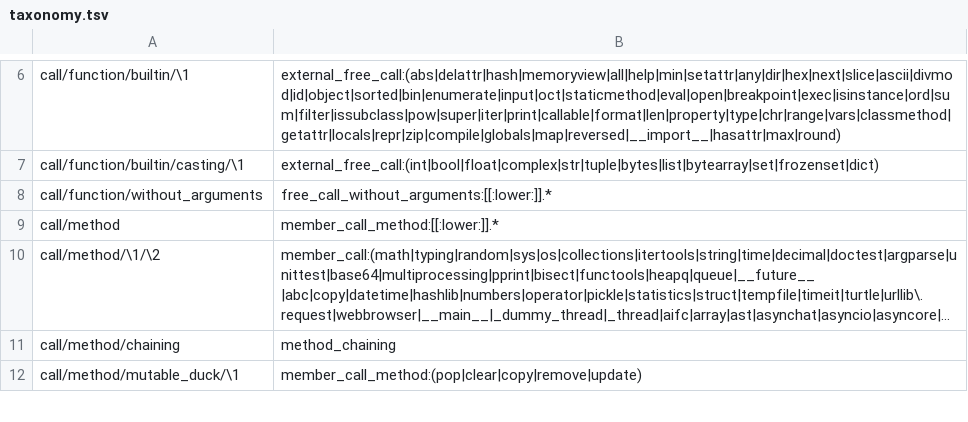
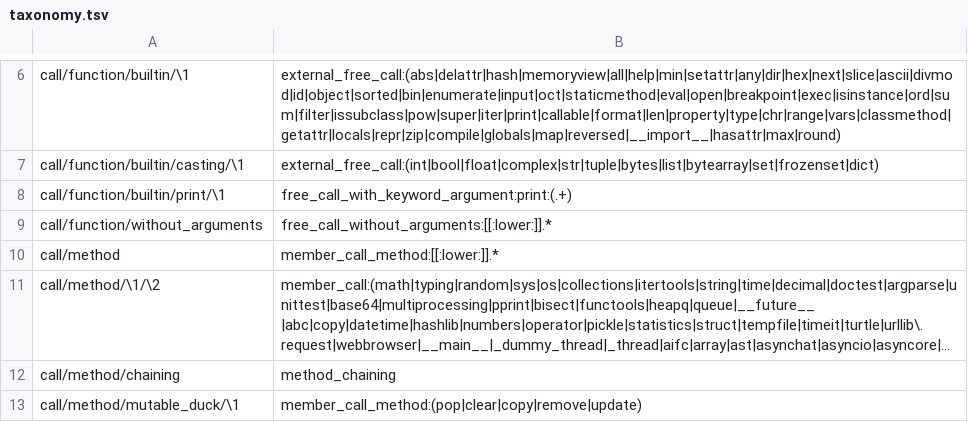
Before and after one commit to laowantong/paroxython, a TSV file: paroxython/resources/taxonomy.tsv, drawn as a sheet; only a part is shown, gaps mark what is left out; long unchanged cells end in …; the diff names each change by its address in the sheet, - before the commit and + after, or states it on an @@ line.

Commit message:
add feature `free_call_with_keyword_argument` (#61)

```diff
--- a/paroxython/resources/taxonomy.tsv
+++ b/paroxython/resources/taxonomy.tsv
+row 8: call/function/builtin/print/\1 | free_call_with_keyword_argument:print:(.+)
```
Also changed, not shown: 18 other files.
